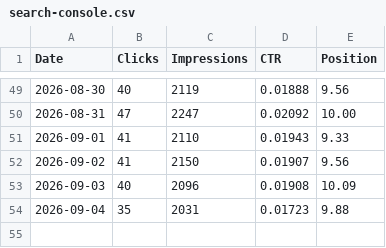
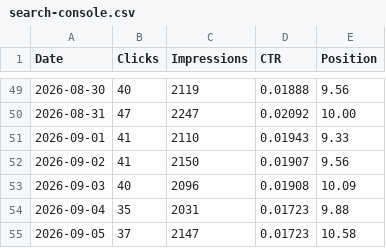
Before and after one commit to s2nnews/puzzles, a CSV file: dashboard/search-console.csv, drawn as a sheet; only a part is shown, gaps mark what is left out; the diff names each change by its address in the sheet, - before the commit and + after, or states it on an @@ line.

```diff
--- a/dashboard/search-console.csv
+++ b/dashboard/search-console.csv
+row 55: 2026-09-05 | 37 | 2147 | 0.01723 | 10.58
```
